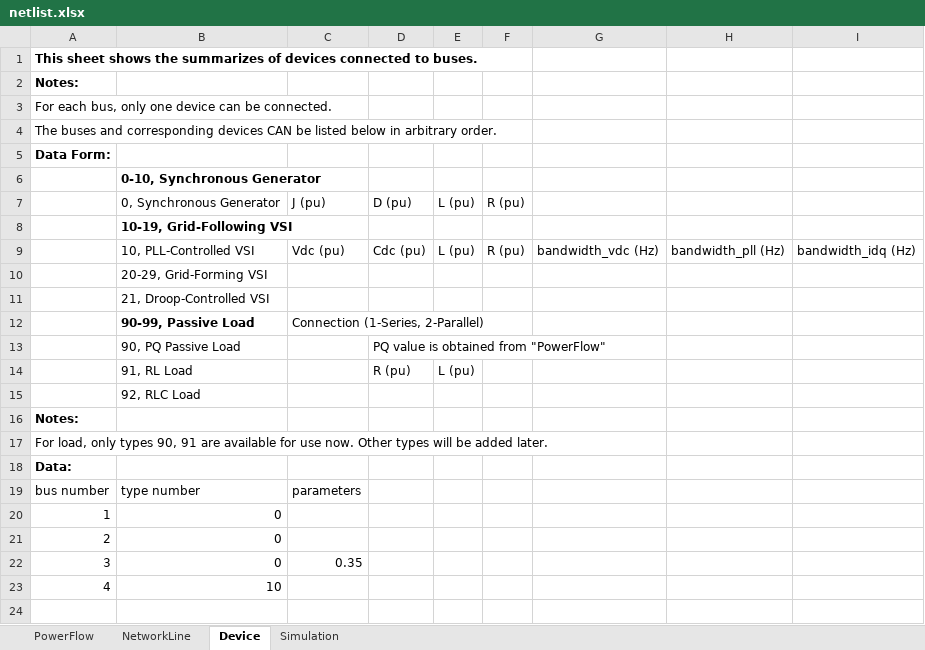
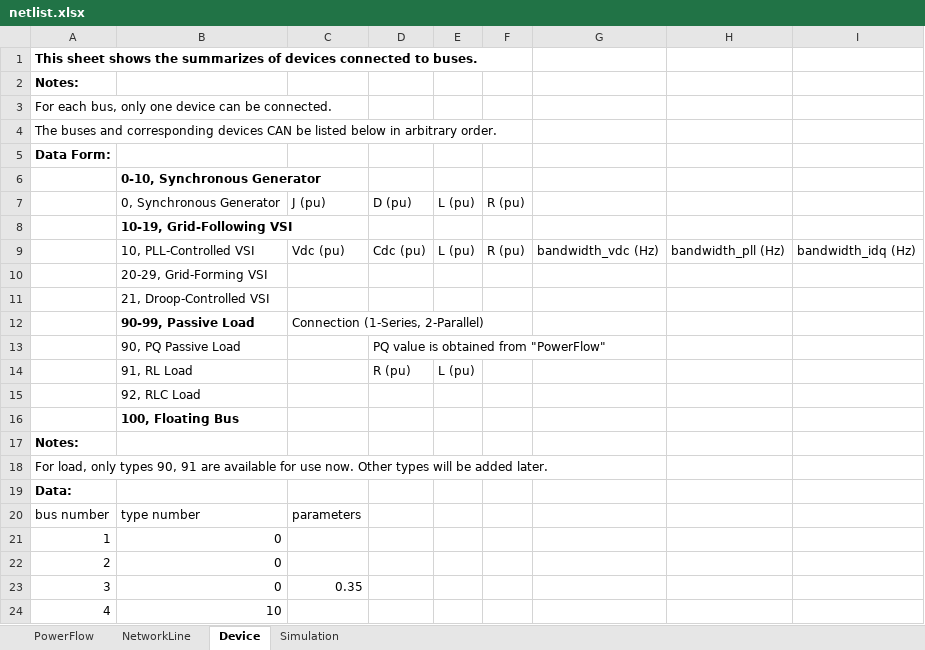
Before and after one commit to Future-Power-Networks/Simplus-Grid-Tool, an Excel workbook: CustomerData/netlist.xlsx, sheet Device, drawn as a sheet; values as stored, in another font and other column widths than the file's, no borders; the diff names each change by its address in the sheet, - before the commit and + after, or states it on an @@ line.

Commit message:
Add Class: Floating Bus

```diff
--- a/CustomerData/netlist.xlsx (sheet Device)
+++ b/CustomerData/netlist.xlsx (sheet Device)
+row 16:  | 100, Floating Bus
```
Also changed, not shown: 5 other files.
